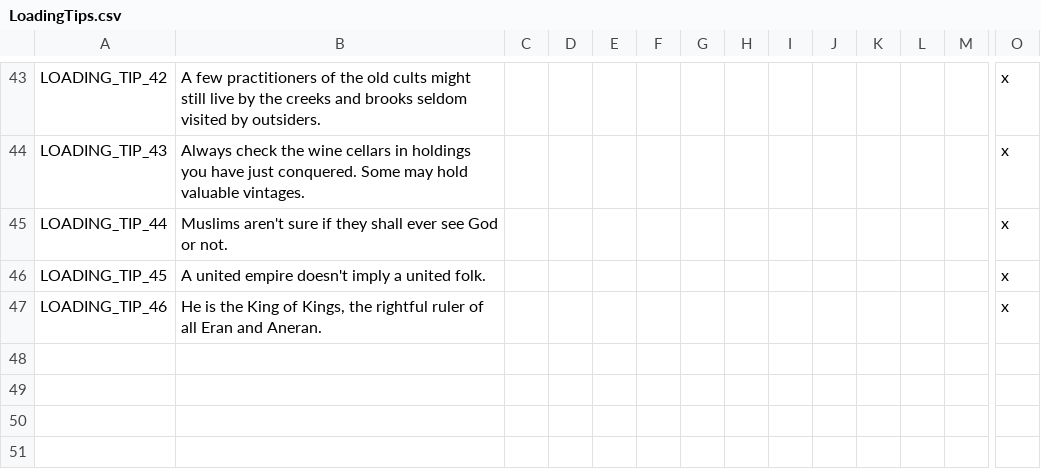
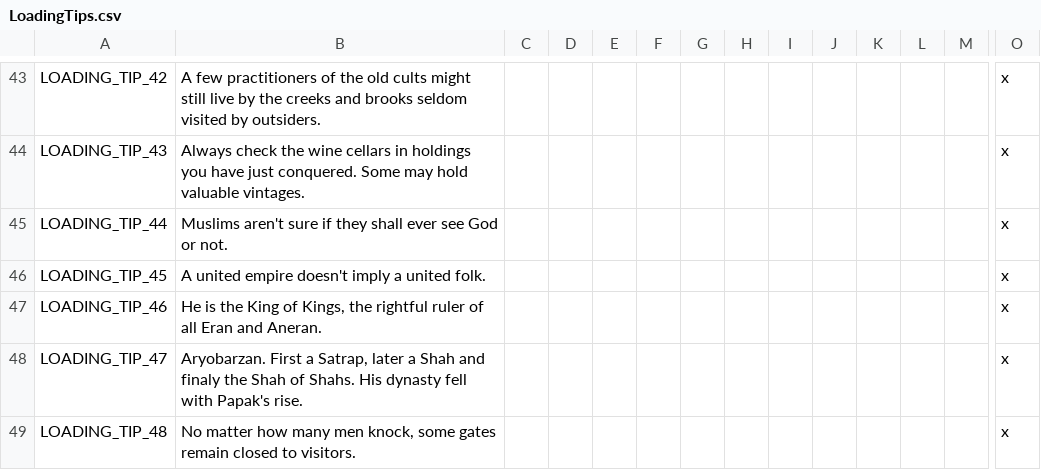
Before and after one commit to darkgamma/erebos-mod, a CSV file: localisation/LoadingTips.csv, drawn as a sheet; only a part is shown, gaps mark what is left out; rows hold the shown columns only; the diff names each change by its address in the sheet, - before the commit and + after, or states it on an @@ line.

```diff
--- a/localisation/LoadingTips.csv
+++ b/localisation/LoadingTips.csv
+row 48: LOADING_TIP_47 | Aryobarzan. First a Satrap, later a Shah and finaly the Shah of Shahs. His dynasty fell with Papak's rise. |  |  |  |  |  |  |  |  |  |  |  | x
+row 49: LOADING_TIP_48 | No matter how many men knock, some gates remain closed to visitors. |  |  |  |  |  |  |  |  |  |  |  | x
```
